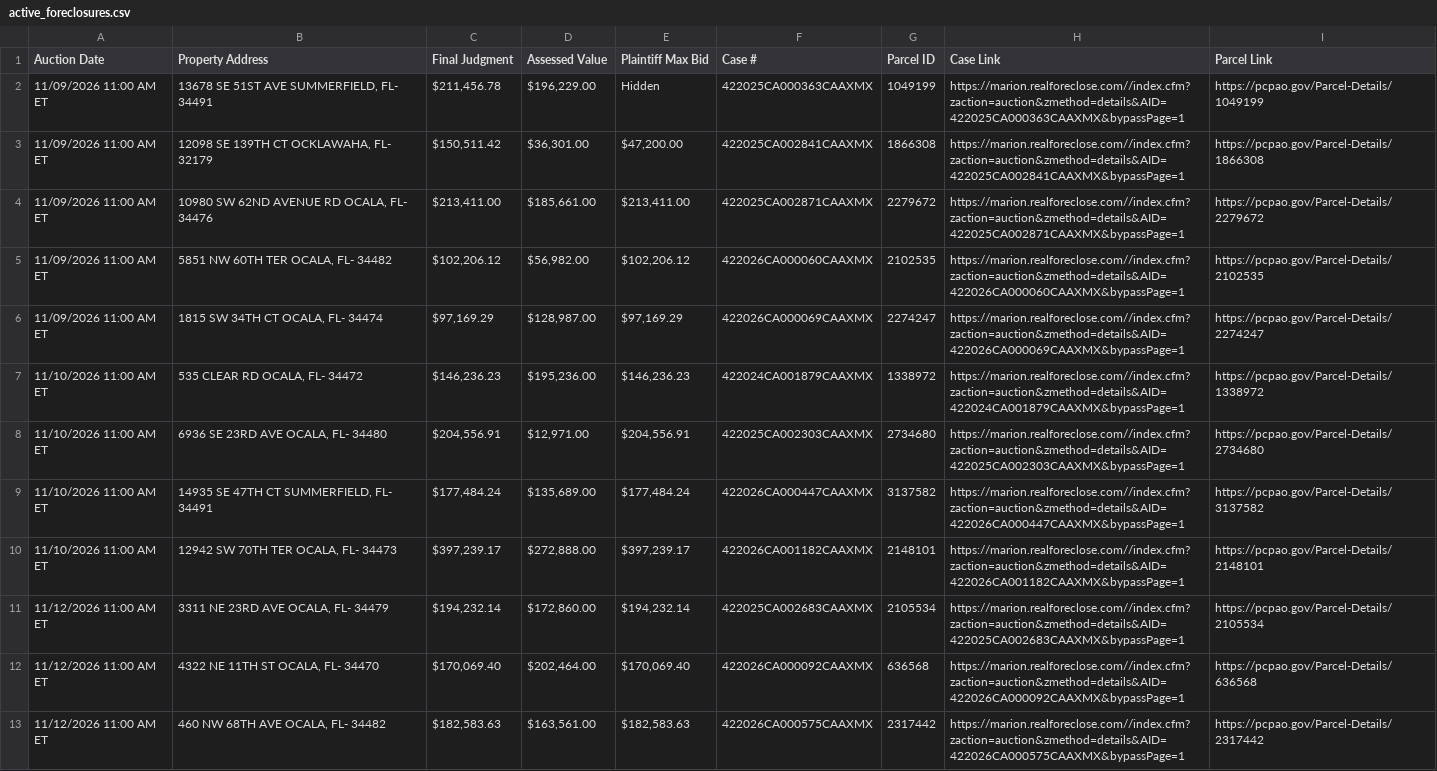
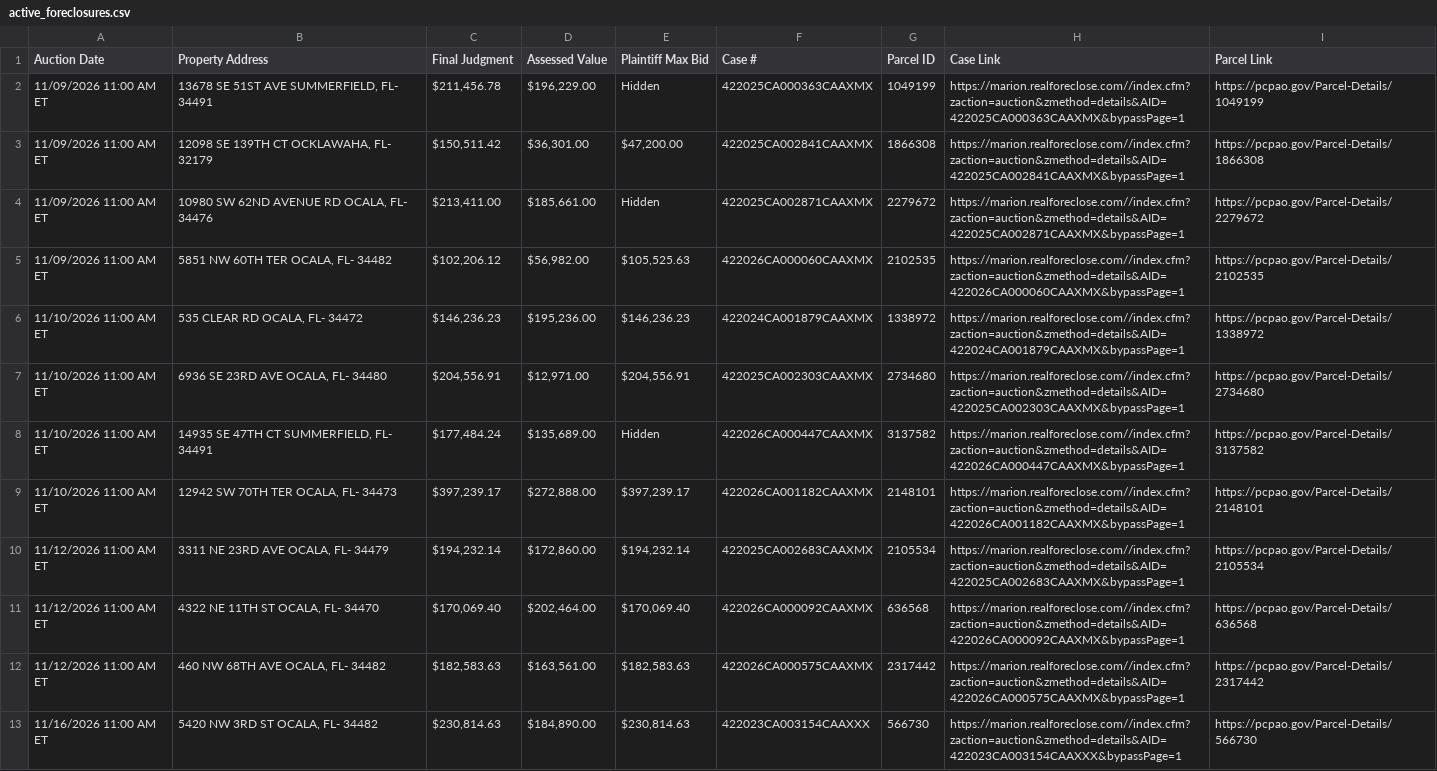
Before and after one commit to figlesias7/realforeclose-marion, a CSV file: data/active_foreclosures.csv, drawn as a sheet; only a part is shown; the shorter side is filled out with more unchanged rows.

```diff
--- a/data/active_foreclosures.csv
+++ b/data/active_foreclosures.csv
@@ -3,8 +3,7 @@ Auction Date,Property Address,Final Judgment,Assessed Value,Plaintiff Max Bid,Ca
 11/09/2026 11:00 AM ET,"12098 SE 139TH CT OCKLAWAHA, FL- 32179","$150,511.42","$36,301.00","$47,200.00",422025CA002841CAAXMX,1866308,https://marion.realforeclose.com//index.cfm?zaction=auction&zmethod=details&AID=422025CA002841CAAXMX&bypassPage=1,https://pcpao.gov/Parcel-Details/1866308
-11/09/2026 11:00 AM ET,"10980 SW 62ND AVENUE RD OCALA, FL- 34476","$213,411.00","$185,661.00","$213,411.00",422025CA002871CAAXMX,2279672,https://marion.realforeclose.com//index.cfm?zaction=auction&zmethod=details&AID=422025CA002871CAAXMX&bypassPage=1,https://pcpao.gov/Parcel-Details/2279672
-11/09/2026 11:00 AM ET,"5851 NW 60TH TER OCALA, FL- 34482","$102,206.12","$56,982.00","$102,206.12",422026CA000060CAAXMX,2102535,https://marion.realforeclose.com//index.cfm?zaction=auction&zmethod=details&AID=422026CA000060CAAXMX&bypassPage=1,https://pcpao.gov/Parcel-Details/2102535
-11/09/2026 11:00 AM ET,"1815 SW 34TH CT OCALA, FL- 34474","$97,169.29","$128,987.00","$97,169.29",422026CA000069CAAXMX,2274247,https://marion.realforeclose.com//index.cfm?zaction=auction&zmethod=details&AID=422026CA000069CAAXMX&bypassPage=1,https://pcpao.gov/Parcel-Details/2274247
+11/09/2026 11:00 AM ET,"10980 SW 62ND AVENUE RD OCALA, FL- 34476","$213,411.00","$185,661.00",Hidden,422025CA002871CAAXMX,2279672,https://marion.realforeclose.com//index.cfm?zaction=auction&zmethod=details&AID=422025CA002871CAAXMX&bypassPage=1,https://pcpao.gov/Parcel-Details/2279672
+11/09/2026 11:00 AM ET,"5851 NW 60TH TER OCALA, FL- 34482","$102,206.12","$56,982.00","$105,525.63",422026CA000060CAAXMX,2102535,https://marion.realforeclose.com//index.cfm?zaction=auction&zmethod=details&AID=422026CA000060CAAXMX&bypassPage=1,https://pcpao.gov/Parcel-Details/2102535
 11/10/2026 11:00 AM ET,"535 CLEAR RD OCALA, FL- 34472","$146,236.23","$195,236.00","$146,236.23",422024CA001879CAAXMX,1338972,https://marion.realforeclose.com//index.cfm?zaction=auction&zmethod=details&AID=422024CA001879CAAXMX&bypassPage=1,https://pcpao.gov/Parcel-Details/1338972
 11/10/2026 11:00 AM ET,"6936 SE 23RD AVE OCALA, FL- 34480","$204,556.91","$12,971.00","$204,556.91",422025CA002303CAAXMX,2734680,https://marion.realforeclose.com//index.cfm?zaction=auction&zmethod=details&AID=422025CA002303CAAXMX&bypassPage=1,https://pcpao.gov/Parcel-Details/2734680
-11/10/2026 11:00 AM ET,"14935 SE 47TH CT SUMMERFIELD, FL- 34491","$177,484.24","$135,689.00","$177,484.24",422026CA000447CAAXMX,3137582,https://marion.realforeclose.com//index.cfm?zaction=auction&zmethod=details&AID=422026CA000447CAAXMX&bypassPage=1,https://pcpao.gov/Parcel-Details/3137582
+11/10/2026 11:00 AM ET,"14935 SE 47TH CT SUMMERFIELD, FL- 34491","$177,484.24","$135,689.00",Hidden,422026CA000447CAAXMX,3137582,https://marion.realforeclose.com//index.cfm?zaction=auction&zmethod=details&AID=422026CA000447CAAXMX&bypassPage=1,https://pcpao.gov/Parcel-Details/3137582
 11/10/2026 11:00 AM ET,"12942 SW 70TH TER OCALA, FL- 34473","$397,239.17","$272,888.00","$397,239.17",422026CA001182CAAXMX,2148101,https://marion.realforeclose.com//index.cfm?zaction=auction&zmethod=details&AID=422026CA001182CAAXMX&bypassPage=1,https://pcpao.gov/Parcel-Details/2148101
```
Also changed, not shown: data/event_log.csv, 3 other files.
